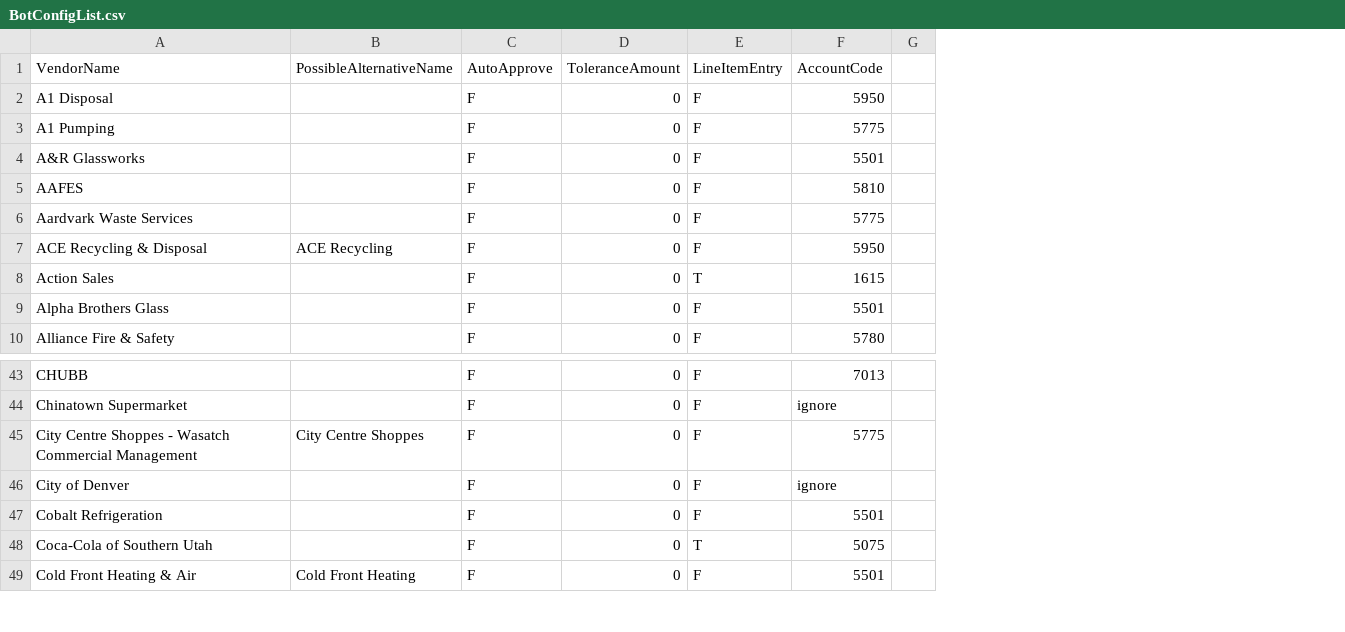
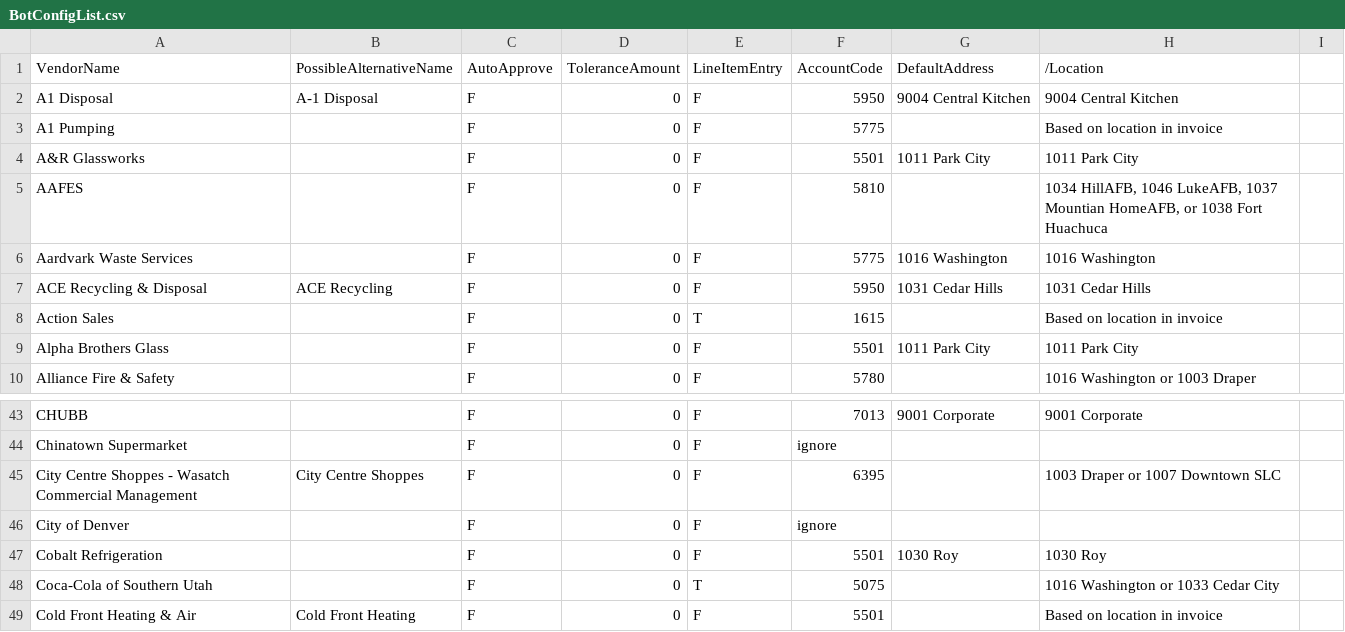
Before and after one commit to corylgriffiths/cupbop_AP_emailInvoices, a CSV file: ConfigFiles/BotConfigList.csv, drawn as a sheet; only a part is shown, gaps mark what is left out; the diff names each change by its address in the sheet, - before the commit and + after, or states it on an @@ line.

```diff
--- a/ConfigFiles/BotConfigList.csv
+++ b/ConfigFiles/BotConfigList.csv
+column G (DefaultAddress), rows 2-9: 9004 Central Kitchen |  | 1011 Park City |  | 1016 Washington | 1031 Cedar Hills |  | 1011 Park City; rows 43-47: 9001 Corporate |  |  |  | 1030 Roy
+column H (/Location), rows 2-10: 9004 Central Kitchen | Based on location in invoice | 1011 Park City | 1034 HillAFB, 1046 LukeAFB, 1037 Mountian HomeAFB, or 1038 Fort Huachuca | 1016 Washington | 1031 Cedar Hills | Based on location in invoice | 1011 Park City | 1016 Washington or 1003 Draper; rows 43-49: 9001 Corporate |  | 1003 Draper or 1007 Downtown SLC |  | 1030 Roy | 1016 Washington or 1033 Cedar City | Based on location in invoice
-B2 (PossibleAlternativeName): (empty)
+B2 (PossibleAlternativeName): A-1 Disposal
-F45 (AccountCode): 5775
+F45 (AccountCode): 6395
```
Also changed, not shown: 36 other files.
